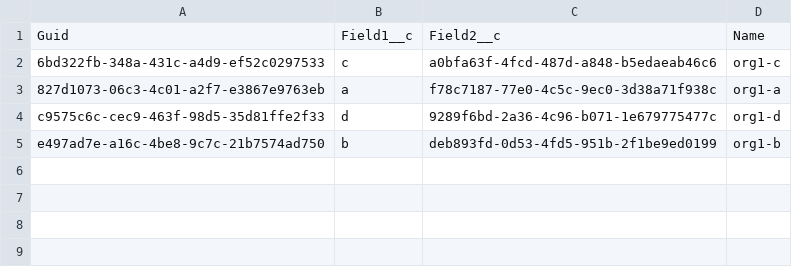
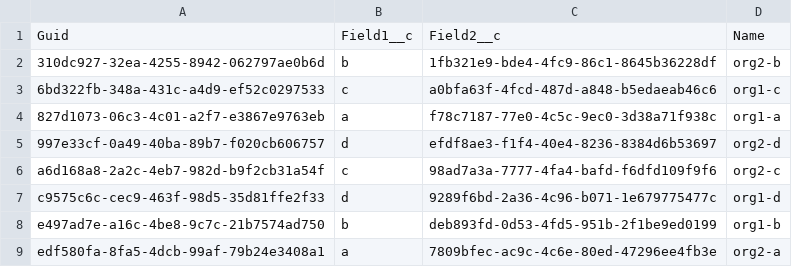
Before and after one commit to wclapier/release-test, a CSV file: Test1__c.csv, drawn as a sheet; the diff names each change by its address in the sheet, - before the commit and + after, or states it on an @@ line.

```diff
--- a/Test1__c.csv
+++ b/Test1__c.csv
+row 2: 310dc927-32ea-4255-8942-062797ae0b6d | b | 1fb321e9-bde4-4fc9-86c1-8645b36228df | org2-b
+row 5: 997e33cf-0a49-40ba-89b7-f020cb606757 | d | efdf8ae3-f1f4-40e4-8236-8384d6b53697 | org2-d
+row 6: a6d168a8-2a2c-4eb7-982d-b9f2cb31a54f | c | 98ad7a3a-7777-4fa4-bafd-f6dfd109f9f6 | org2-c
+row 9: edf580fa-8fa5-4dcb-99af-79b24e3408a1 | a | 7809bfec-ac9c-4c6e-80ed-47296ee4fb3e | org2-a
```
Also changed, not shown: Test2__c.csv, Test4__c.csv, 1 other file.
